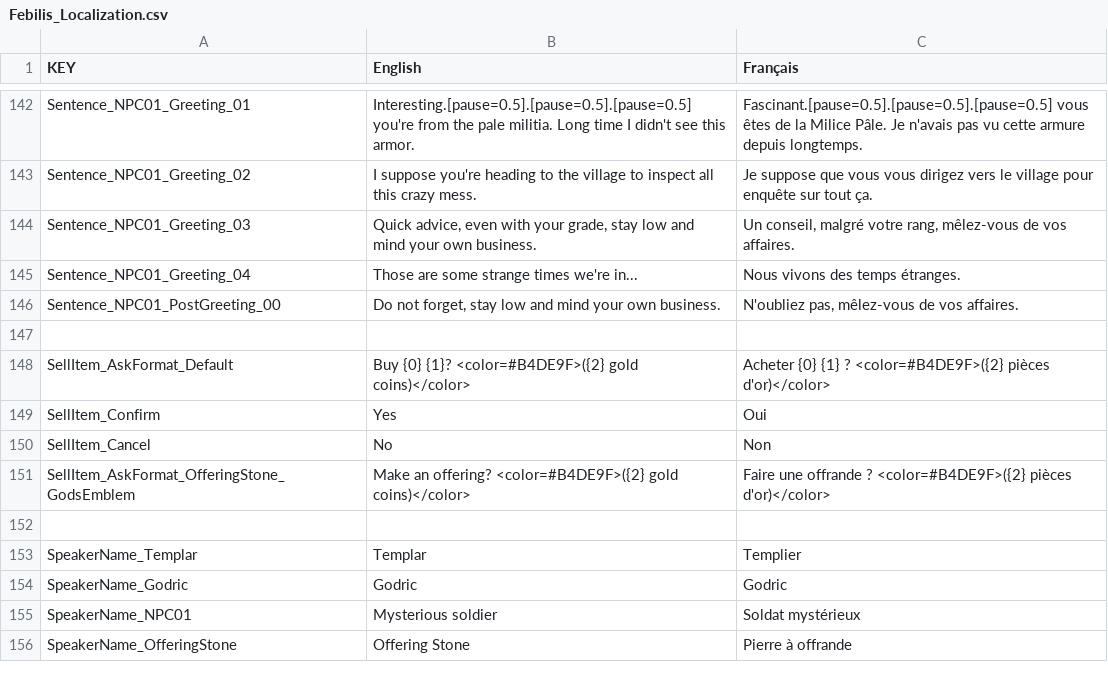
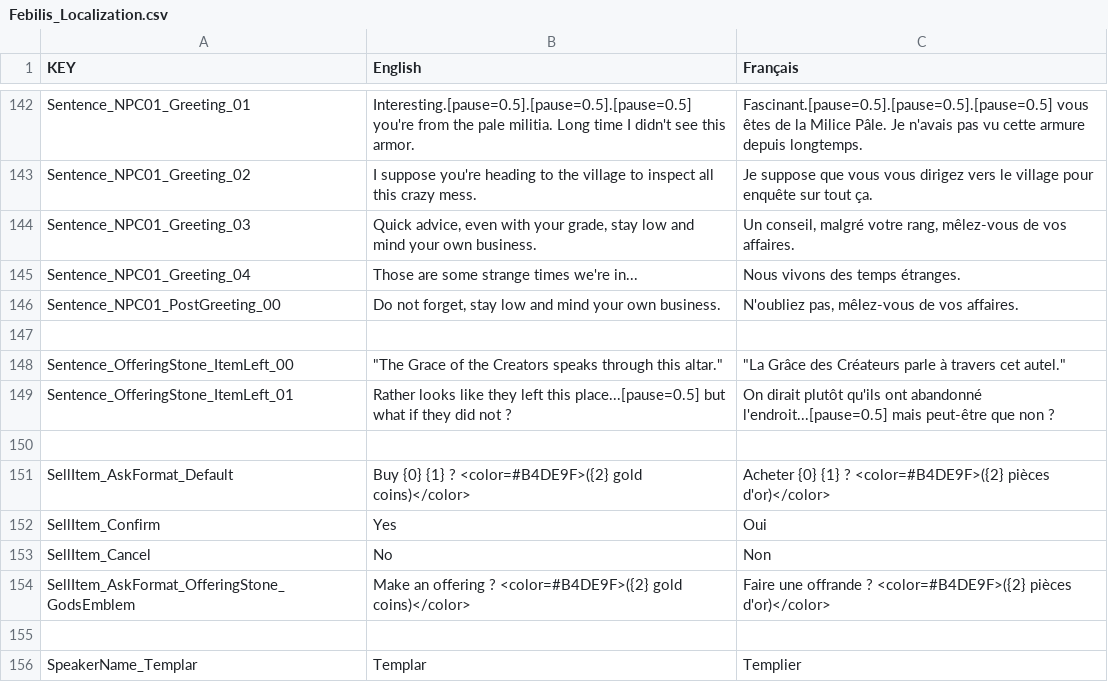
Before and after one commit to sixrobin/Febilis, a CSV file: SOURCES/TEMPLAR/Assets/Resources/Localization/Febilis_Localization.csv, drawn as a sheet; only a part is shown, gaps mark what is left out; the shorter side is filled out with more unchanged rows.

Commit message:
Added offering stone sentences + loca.

```diff
--- a/SOURCES/TEMPLAR/Assets/Resources/Localization/Febilis_Localization.csv
+++ b/SOURCES/TEMPLAR/Assets/Resources/Localization/Febilis_Localization.csv
@@ -147,6 +147,9 @@ Sentence_NPC01_PostGreeting_00,"Do not forget, stay low and mind your own busine
 ,,
-SellItem_AskFormat_Default,Buy {0} {1}? <color=#B4DE9F>({2} gold coins)</color>,Acheter {0} {1} ? <color=#B4DE9F>({2} pièces d'or)</color>
+Sentence_OfferingStone_ItemLeft_00,"""The Grace of the Creators speaks through this altar.""","""La Grâce des Créateurs parle à travers cet autel."""
+Sentence_OfferingStone_ItemLeft_01,Rather looks like they left this place...[pause=0.5] but what if they did not ?,On dirait plutôt qu'ils ont abandonné l'endroit...[pause=0.5] mais peut-être que non ?
+,,
+SellItem_AskFormat_Default,Buy {0} {1} ? <color=#B4DE9F>({2} gold coins)</color>,Acheter {0} {1} ? <color=#B4DE9F>({2} pièces d'or)</color>
 SellItem_Confirm,Yes,Oui
 SellItem_Cancel,No,Non
-SellItem_AskFormat_OfferingStone_GodsEmblem,Make an offering? <color=#B4DE9F>({2} gold coins)</color>,Faire une offrande ? <color=#B4DE9F>({2} pièces d'or)</color>
+SellItem_AskFormat_OfferingStone_GodsEmblem,Make an offering ? <color=#B4DE9F>({2} gold coins)</color>,Faire une offrande ? <color=#B4DE9F>({2} pièces d'or)</color>
 ,,
```
Also changed, not shown: 1 other file.
